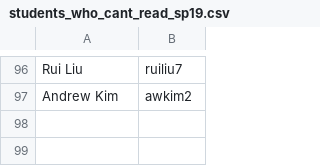
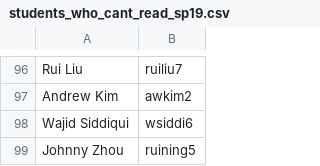
Before and after one commit to AlexMackowiak/TimeslotAssignment, a CSV file: students_who_cant_read_sp19.csv, drawn as a sheet; only a part is shown, gaps mark what is left out.

Commit message:
Making a commit to save the code and sp19 data that produces a very optimal arrangement

```diff
--- a/students_who_cant_read_sp19.csv
+++ b/students_who_cant_read_sp19.csv
@@ -97 +97,3 @@ Rui Liu,ruiliu7
 Andrew Kim,awkim2
+Wajid Siddiqui,wsiddi6
+Johnny Zhou,ruining5
```
Also changed, not shown: 4 other files.
